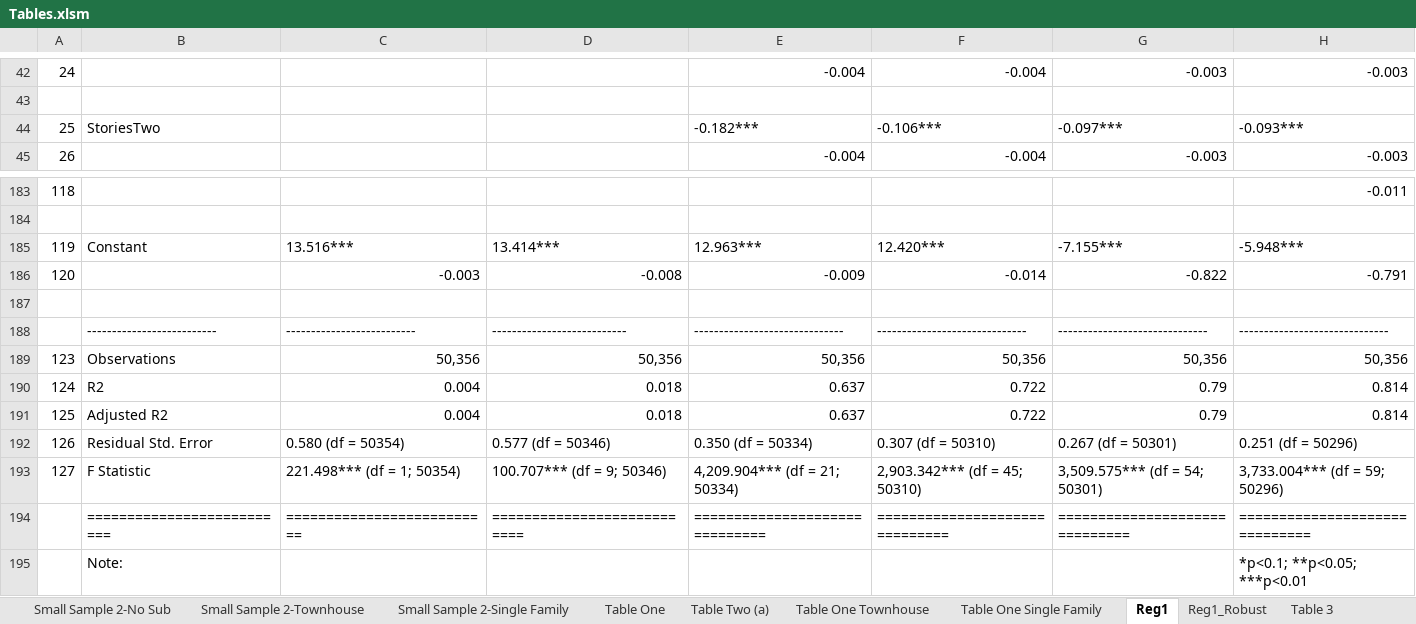
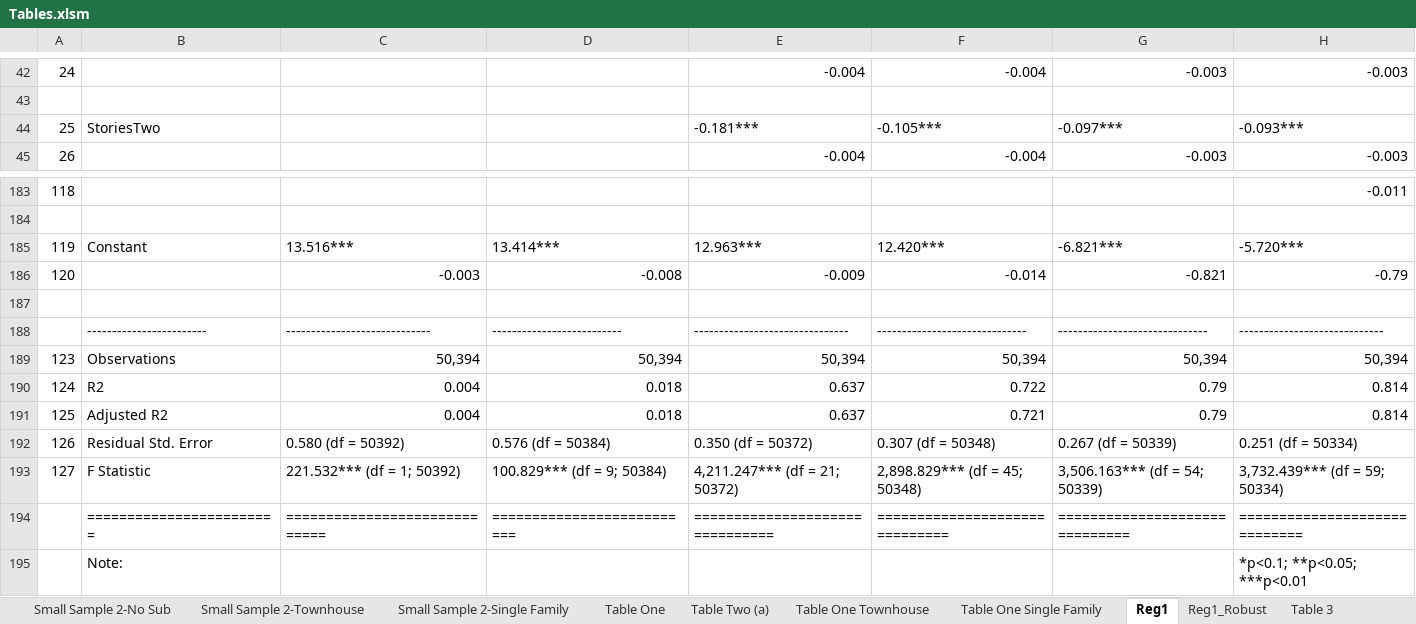
Before and after one commit to jrgroves/PY_Housing_Covid, an Excel workbook: Analysis/Paper/Tables.xlsm, sheet Reg1, drawn as a sheet; only a part is shown, gaps mark what is left out; values as stored, in another font and other column widths than the file's, no borders; removed rows and columns are numbered as before the commit, all else as after; the diff covers the shown part only; the diff names each change by its address in the sheet, - before the commit and + after, or states it on an @@ line.

```diff
--- a/Analysis/Paper/Tables.xlsm (sheet Reg1)
+++ b/Analysis/Paper/Tables.xlsm (sheet Reg1)
-E44: -0.182***
+E44: -0.181***
-F44: -0.106***
+F44: -0.105***
-G185: -7.155***
+G185: -6.821***
-H185: -5.948***
+H185: -5.720***
-G186: -0.822
+G186: -0.821
-H186: -0.791
+H186: -0.79
-B188: --------------------------
+B188: ------------------------
-C188: --------------------------
+C188: -----------------------------
-D188: ---------------------------
+D188: --------------------------
-E188: ------------------------------
+E188: -------------------------------
-H188: ------------------------------
+H188: -----------------------------
-row 189: 123 | Observations | 50,356 | 50,356 | 50,356 | 50,356 | 50,356 | 50,356
+row 189: 123 | Observations | 50,394 | 50,394 | 50,394 | 50,394 | 50,394 | 50,394
-F191: 0.722
+F191: 0.721
-C192: 0.580 (df = 50354)
+C192: 0.580 (df = 50392)
-D192: 0.577 (df = 50346)
+D192: 0.576 (df = 50384)
-E192: 0.350 (df = 50334)
+E192: 0.350 (df = 50372)
-F192: 0.307 (df = 50310)
+F192: 0.307 (df = 50348)
-G192: 0.267 (df = 50301)
+G192: 0.267 (df = 50339)
-H192: 0.251 (df = 50296)
+H192: 0.251 (df = 50334)
-C193: 221.498*** (df = 1; 50354)
+C193: 221.532*** (df = 1; 50392)
-D193: 100.707*** (df = 9; 50346)
+D193: 100.829*** (df = 9; 50384)
-E193: 4,209.904*** (df = 21; 50334)
+E193: 4,211.247*** (df = 21; 50372)
-F193: 2,903.342*** (df = 45; 50310)
+F193: 2,898.829*** (df = 45; 50348)
-G193: 3,509.575*** (df = 54; 50301)
+G193: 3,506.163*** (df = 54; 50339)
-H193: 3,733.004*** (df = 59; 50296)
+H193: 3,732.439*** (df = 59; 50334)
-B194: ==========================
+B194: ========================
-C194: ==========================
+C194: =============================
-D194: ===========================
+D194: ==========================
-E194: ==============================
+E194: ===============================
-H194: ==============================
+H194: =============================
```
Also changed, not shown: 86 edited cells elsewhere in this sheet, sheet Reg2_ct_first_rob, sheet Reg1_ct_Robust, sheet Reg2_ct_last_rob, sheet Reg1_Robust, sheet Reg2_sf_last_rob, sheet Reg1_sf_Robust, 18 more sheets, other sheet tabs, formulas that keep their value, hidden cells, 6 other files.
